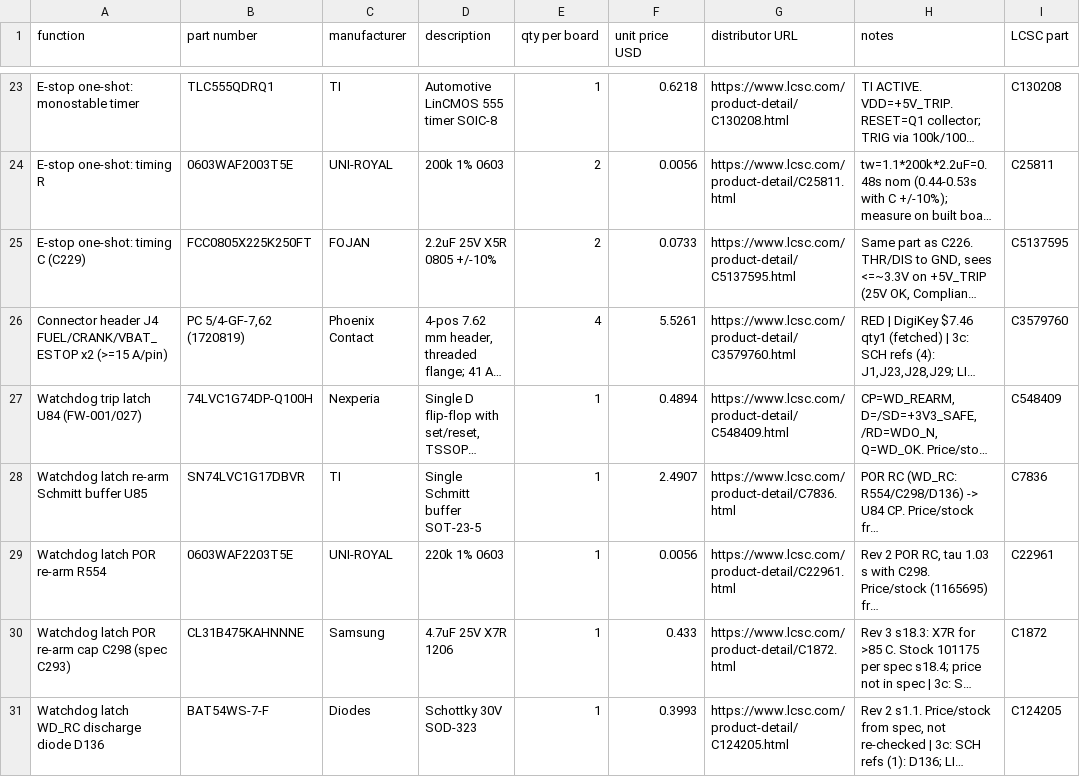
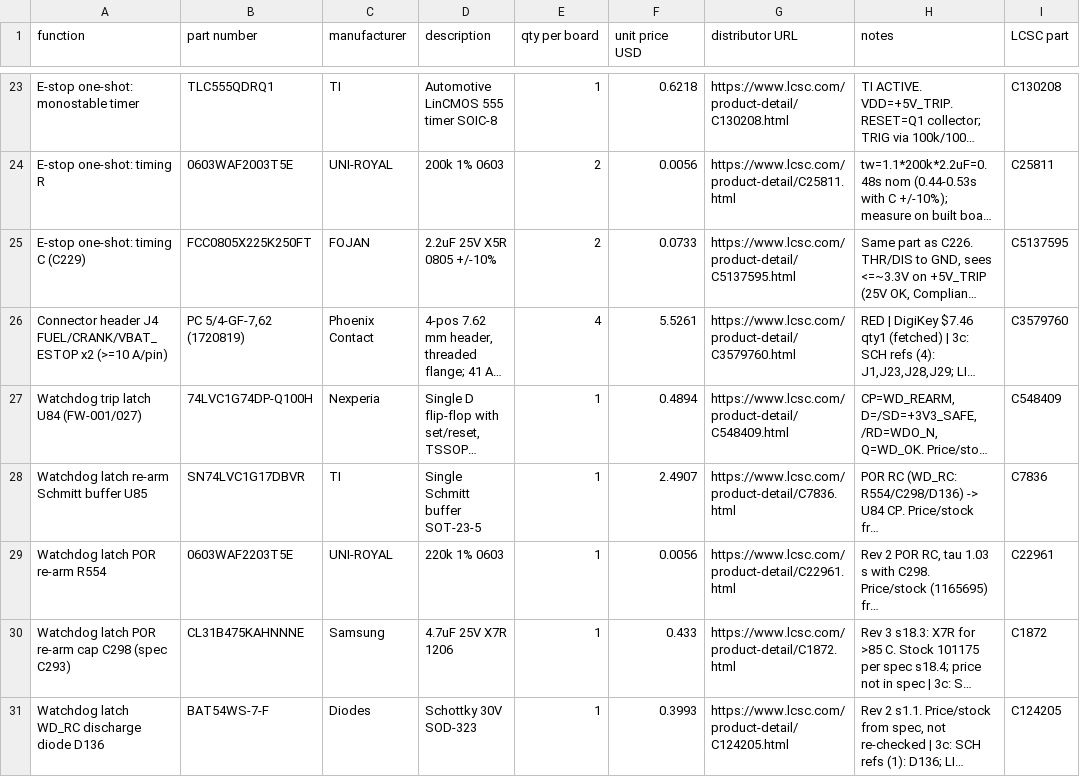
Before and after one commit to Ethan-Poag/blackstart, a CSV file: bom/outputs_bom.csv, drawn as a sheet; only a part is shown, gaps mark what is left out; long unchanged cells end in …; the diff names each change by its address in the sheet, - before the commit and + after, or states it on an @@ line.

```diff
--- a/bom/outputs_bom.csv
+++ b/bom/outputs_bom.csv
-A26 (function): …FUEL/CRANK/VBAT_ESTOP x2 (>=15 A/pin)
+A26 (function): …FUEL/CRANK/VBAT_ESTOP x2 (>=10 A/pin)
```
Also changed, not shown: bom/inputs_bom.csv, bom/off_board_external_bom.csv, 9 other files.
